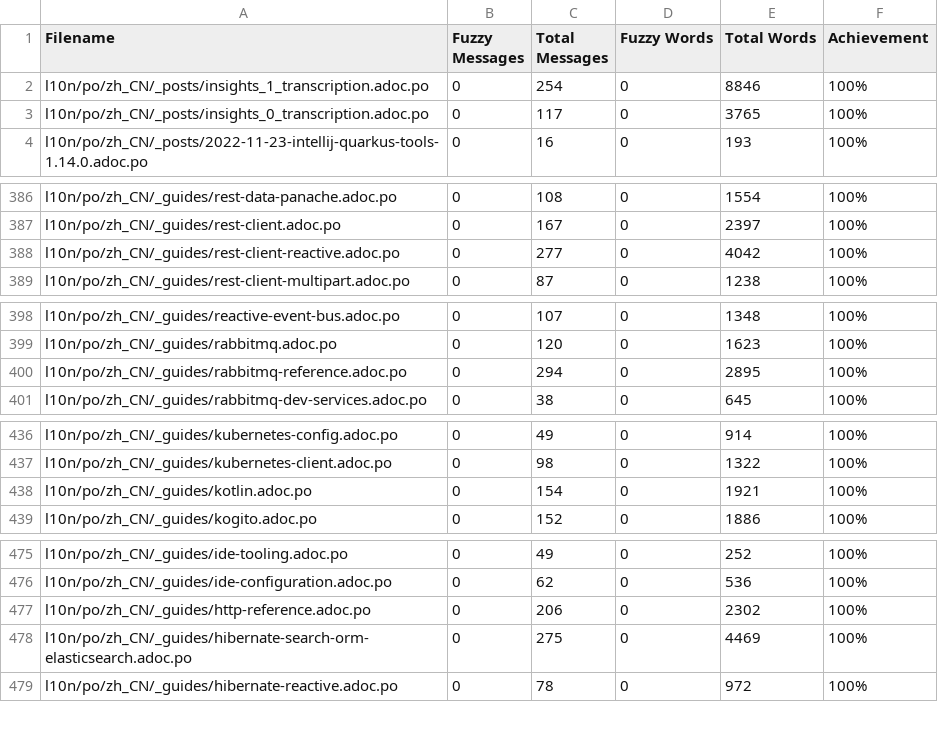
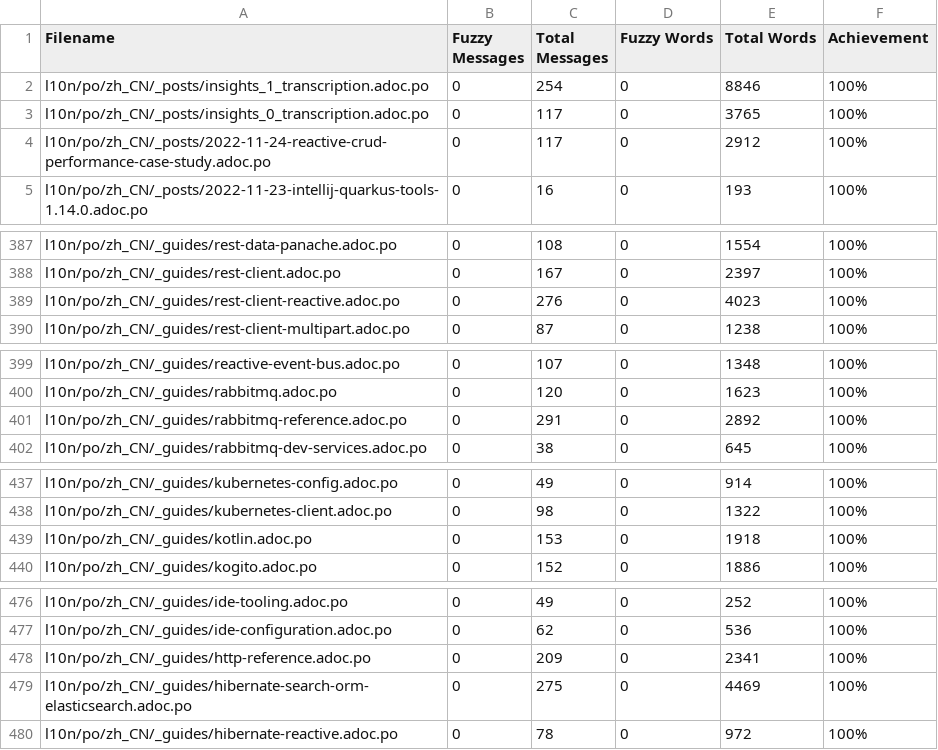
Before and after one commit to giant35/quarkusZH, a CSV file: l10n/stats/translation.csv, drawn as a sheet; only a part is shown, gaps mark what is left out; the diff covers the shown part only.

Commit message:
Update translation stats

```diff
--- a/l10n/stats/translation.csv
+++ b/l10n/stats/translation.csv
@@ -3,2 +3,3 @@ l10n/po/zh_CN/_posts/insights_1_transcription.adoc.po, 0, 254, 0, 8846 ,100%
 l10n/po/zh_CN/_posts/insights_0_transcription.adoc.po, 0, 117, 0, 3765 ,100%
+l10n/po/zh_CN/_posts/2022-11-24-reactive-crud-performance-case-study.adoc.po, 0, 117, 0, 2912 ,100%
 l10n/po/zh_CN/_posts/2022-11-23-intellij-quarkus-tools-1.14.0.adoc.po, 0, 16, 0, 193 ,100%
@@ -387,3 +388,3 @@ l10n/po/zh_CN/_guides/rest-data-panache.adoc.po, 0, 108, 0, 1554 ,100%
 l10n/po/zh_CN/_guides/rest-client.adoc.po, 0, 167, 0, 2397 ,100%
-l10n/po/zh_CN/_guides/rest-client-reactive.adoc.po, 0, 277, 0, 4042 ,100%
+l10n/po/zh_CN/_guides/rest-client-reactive.adoc.po, 0, 276, 0, 4023 ,100%
 l10n/po/zh_CN/_guides/rest-client-multipart.adoc.po, 0, 87, 0, 1238 ,100%
@@ -399,3 +400,3 @@ l10n/po/zh_CN/_guides/reactive-event-bus.adoc.po, 0, 107, 0, 1348 ,100%
 l10n/po/zh_CN/_guides/rabbitmq.adoc.po, 0, 120, 0, 1623 ,100%
-l10n/po/zh_CN/_guides/rabbitmq-reference.adoc.po, 0, 294, 0, 2895 ,100%
+l10n/po/zh_CN/_guides/rabbitmq-reference.adoc.po, 0, 291, 0, 2892 ,100%
 l10n/po/zh_CN/_guides/rabbitmq-dev-services.adoc.po, 0, 38, 0, 645 ,100%
@@ -437,3 +438,3 @@ l10n/po/zh_CN/_guides/kubernetes-config.adoc.po, 0, 49, 0, 914 ,100%
 l10n/po/zh_CN/_guides/kubernetes-client.adoc.po, 0, 98, 0, 1322 ,100%
-l10n/po/zh_CN/_guides/kotlin.adoc.po, 0, 154, 0, 1921 ,100%
+l10n/po/zh_CN/_guides/kotlin.adoc.po, 0, 153, 0, 1918 ,100%
 l10n/po/zh_CN/_guides/kogito.adoc.po, 0, 152, 0, 1886 ,100%
@@ -476,3 +477,3 @@ l10n/po/zh_CN/_guides/ide-tooling.adoc.po, 0, 49, 0, 252 ,100%
 l10n/po/zh_CN/_guides/ide-configuration.adoc.po, 0, 62, 0, 536 ,100%
-l10n/po/zh_CN/_guides/http-reference.adoc.po, 0, 206, 0, 2302 ,100%
+l10n/po/zh_CN/_guides/http-reference.adoc.po, 0, 209, 0, 2341 ,100%
 l10n/po/zh_CN/_guides/hibernate-search-orm-elasticsearch.adoc.po, 0, 275, 0, 4469 ,100%
```
Also changed, not shown: 2 edited cells elsewhere in this file.
